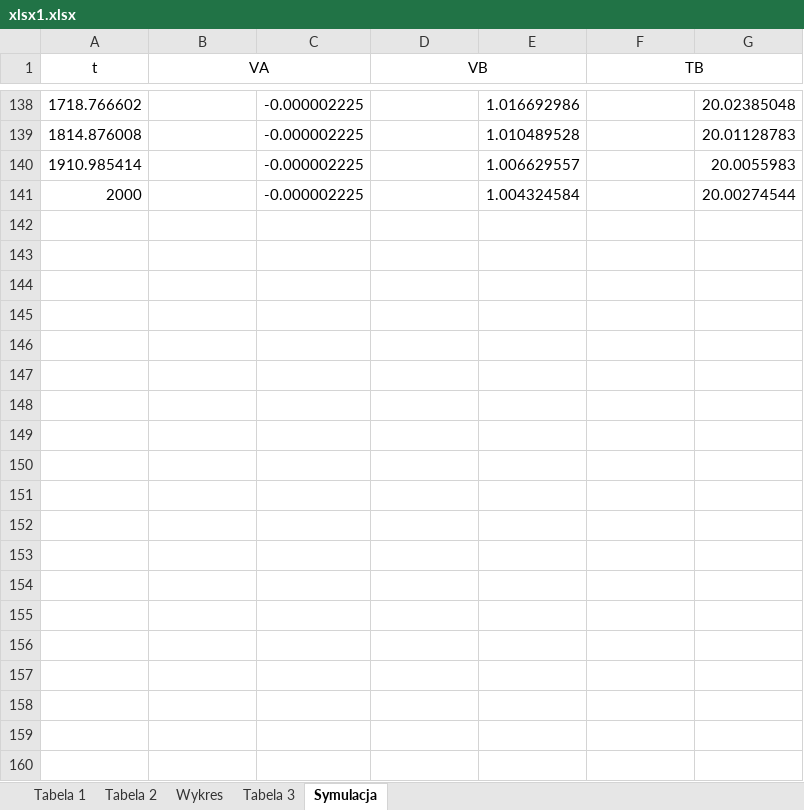
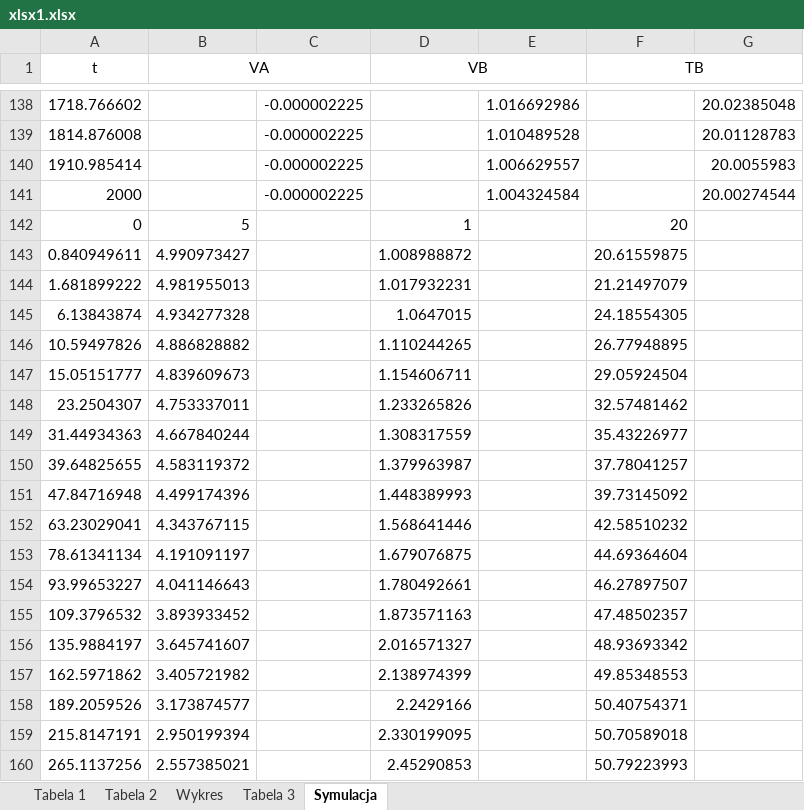
Before and after one commit to tygrysiatkomale/Optymalizacja, an Excel workbook: lab1/xlsx1.xlsx, sheet Symulacja, drawn as a sheet; only a part is shown, gaps mark what is left out; values as stored, in another font and other column widths than the file's, no borders; the diff covers the shown part only; the diff names each change by its address in the sheet, - before the commit and + after, or states it on an @@ line.

```diff
--- a/lab1/xlsx1.xlsx (sheet Symulacja)
+++ b/lab1/xlsx1.xlsx (sheet Symulacja)
+row 142: 0 | 5 |  | 1 |  | 20
+row 143: 0.840949611 | 4.990973427 |  | 1.008988872 |  | 20.61559875
+row 144: 1.681899222 | 4.981955013 |  | 1.017932231 |  | 21.21497079
+row 145: 6.13843874 | 4.934277328 |  | 1.0647015 |  | 24.18554305
+row 146: 10.59497826 | 4.886828882 |  | 1.110244265 |  | 26.77948895
+row 147: 15.05151777 | 4.839609673 |  | 1.154606711 |  | 29.05924504
+row 148: 23.2504307 | 4.753337011 |  | 1.233265826 |  | 32.57481462
+row 149: 31.44934363 | 4.667840244 |  | 1.308317559 |  | 35.43226977
+row 150: 39.64825655 | 4.583119372 |  | 1.379963987 |  | 37.78041257
+row 151: 47.84716948 | 4.499174396 |  | 1.448389993 |  | 39.73145092
+row 152: 63.23029041 | 4.343767115 |  | 1.568641446 |  | 42.58510232
+row 153: 78.61341134 | 4.191091197 |  | 1.679076875 |  | 44.69364604
+row 154: 93.99653227 | 4.041146643 |  | 1.780492661 |  | 46.27897507
+row 155: 109.3796532 | 3.893933452 |  | 1.873571163 |  | 47.48502357
+row 156: 135.9884197 | 3.645741607 |  | 2.016571327 |  | 48.93693342
+row 157: 162.5971862 | 3.405721982 |  | 2.138974399 |  | 49.85348553
+row 158: 189.2059526 | 3.173874577 |  | 2.2429166 |  | 50.40754371
+row 159: 215.8147191 | 2.950199394 |  | 2.330199095 |  | 50.70589018
+row 160: 265.1137256 | 2.557385021 |  | 2.45290853 |  | 50.79223993
```
Also changed, not shown: 208 added rows elsewhere in this sheet, sheet Tabela 1, 2 other files.
